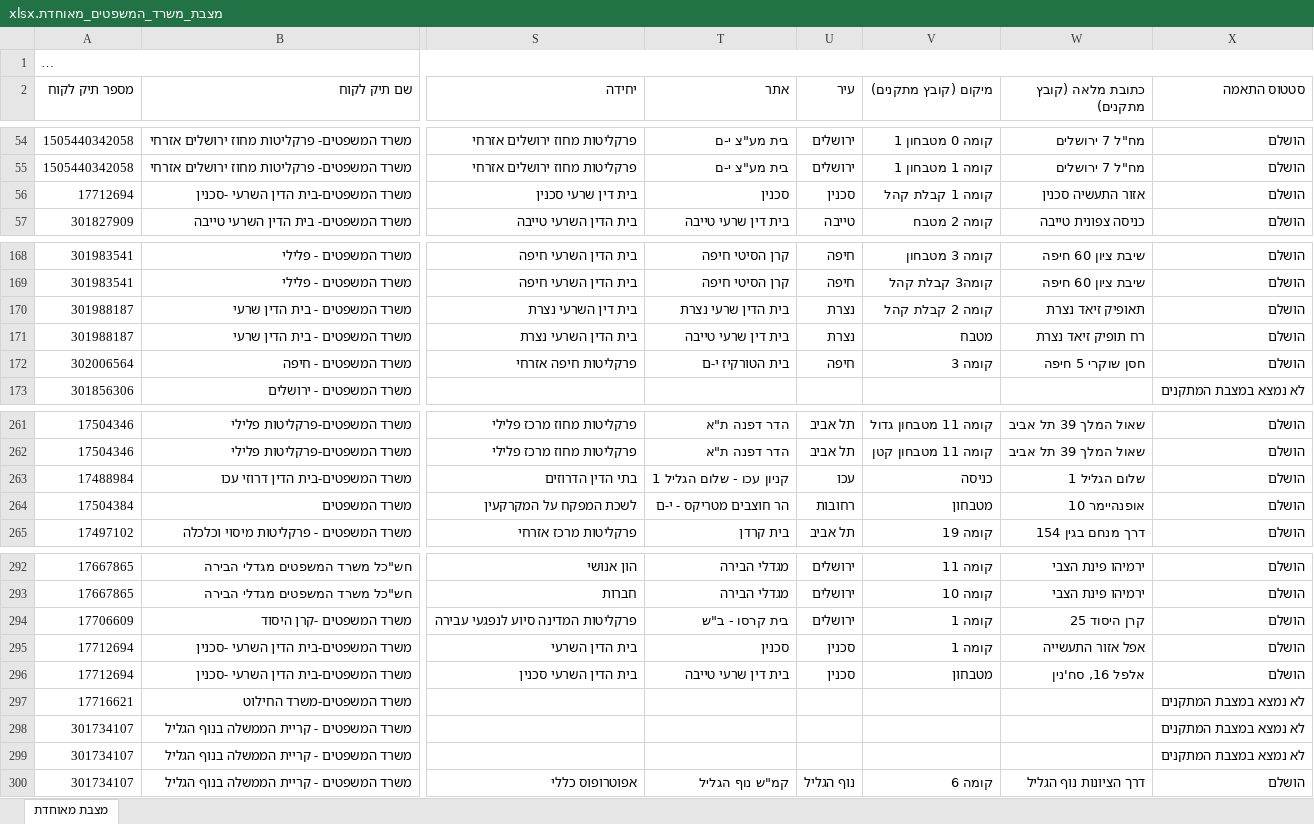
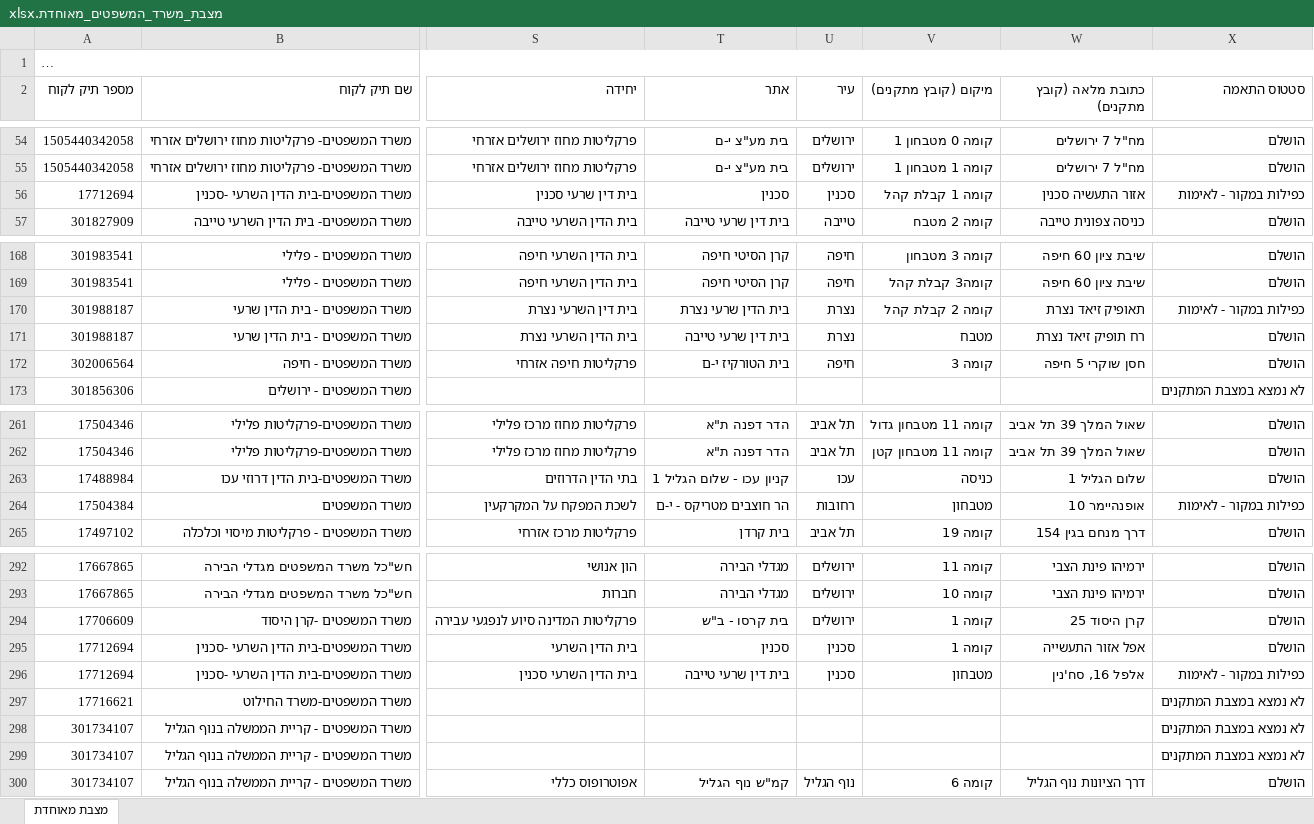
Before and after one commit to ronsab/claude-skills, an Excel workbook: מצבת_משרד_המשפטים_מאוחדת.xlsx, sheet מצבת מאוחדת, drawn as a sheet; only a part is shown, gaps mark what is left out; long unchanged cells end in …; values as stored, in another font and other column widths than the file's, no cell formats; the diff names each change by its address in the sheet, - before the commit and + after, or states it on an @@ line.

```diff
--- a/מצבת_משרד_המשפטים_מאוחדת.xlsx (sheet מצבת מאוחדת)
+++ b/מצבת_משרד_המשפטים_מאוחדת.xlsx (sheet מצבת מאוחדת)
-X56 (סטטוס התאמה): הושלם
+X56 (סטטוס התאמה): כפילות במקור - לאימות
-X170 (סטטוס התאמה): הושלם
+X170 (סטטוס התאמה): כפילות במקור - לאימות
-X264 (סטטוס התאמה): הושלם
+X264 (סטטוס התאמה): כפילות במקור - לאימות
-X296 (סטטוס התאמה): הושלם
+X296 (סטטוס התאמה): כפילות במקור - לאימות
```
Also changed, not shown: cell formats, 1 other file.
